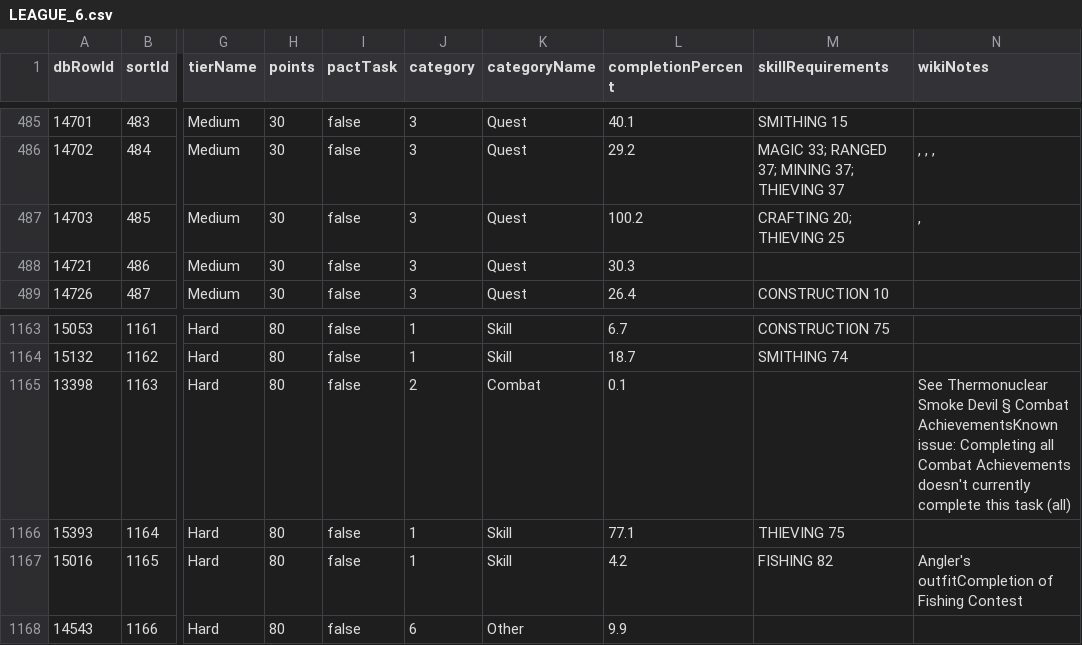
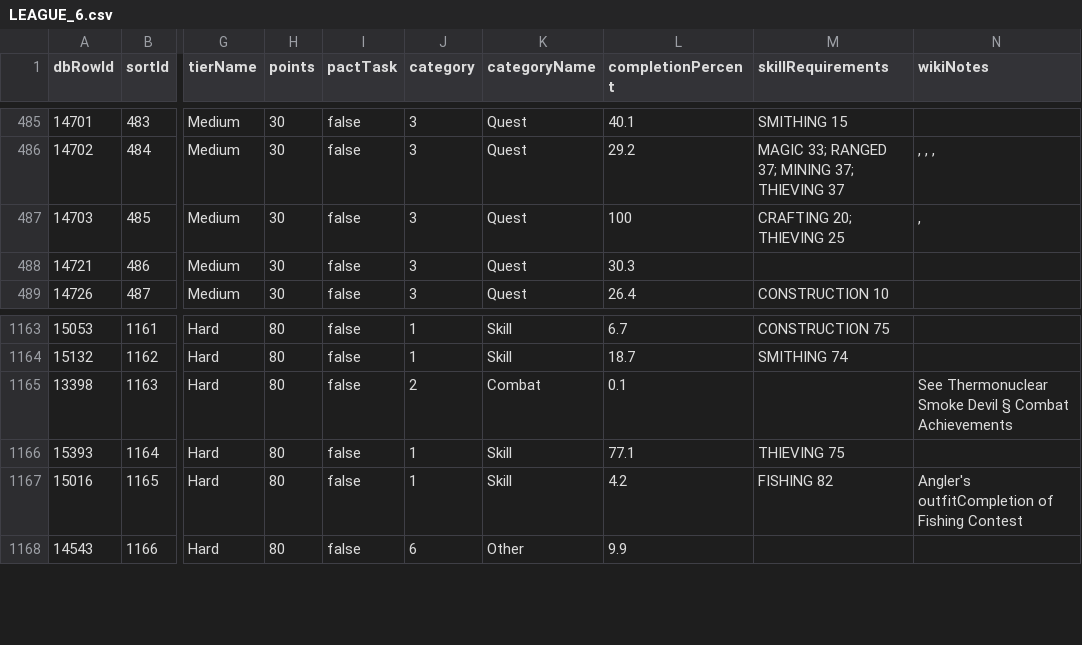
Before and after one commit to syrifgit/OSRSTaskHub, a CSV file: leagues/league-6-demonic-pacts/LEAGUE_6.csv, drawn as a sheet; only a part is shown, gaps mark what is left out; the diff names each change by its address in the sheet, - before the commit and + after, or states it on an @@ line.

```diff
--- a/leagues/league-6-demonic-pacts/LEAGUE_6.csv
+++ b/leagues/league-6-demonic-pacts/LEAGUE_6.csv
-L487 (completionPercent): 100.2
+L487 (completionPercent): 100
-N1165 (wikiNotes): …§ Combat AchievementsKnown issue: Completing all Combat Achievements doesn't currently complete this task (all)
+N1165 (wikiNotes): …§ Combat Achievements
```
Also changed, not shown: 3 other files.
